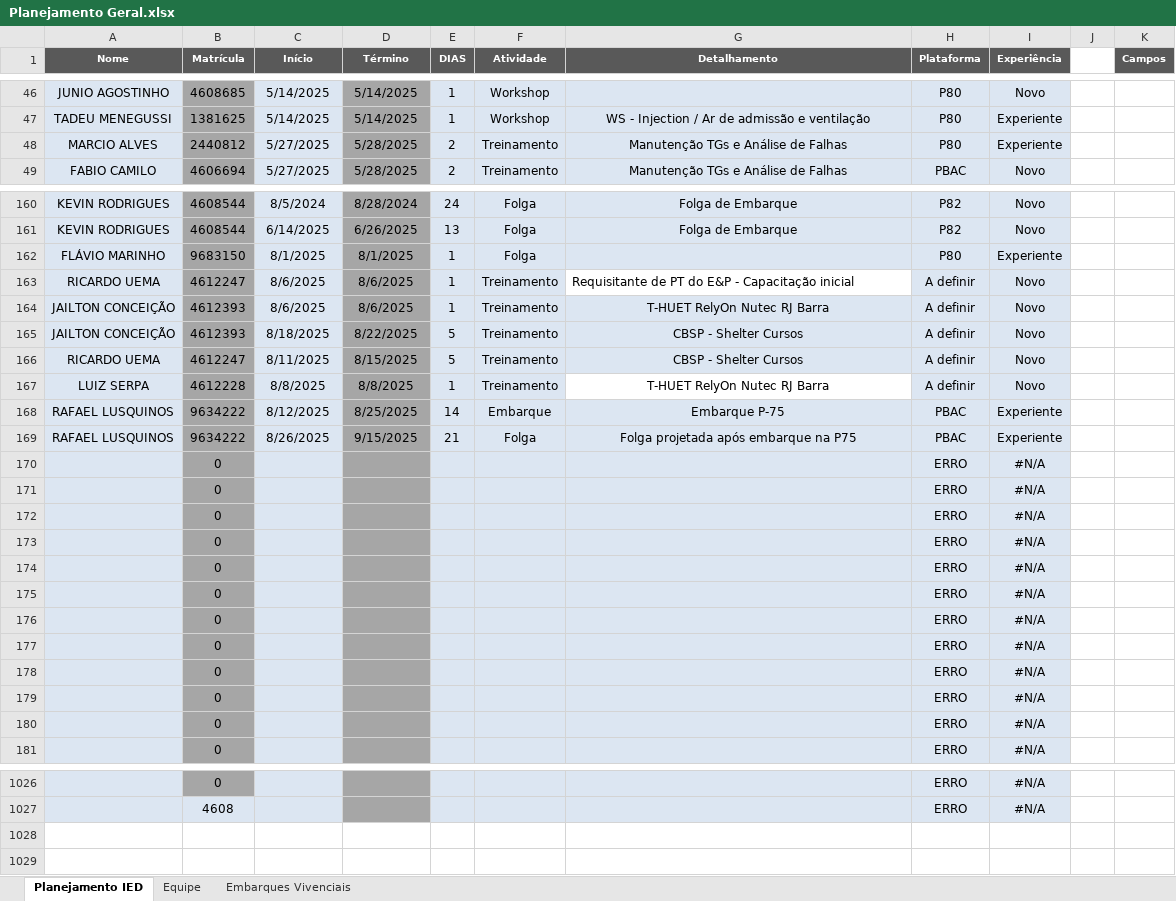
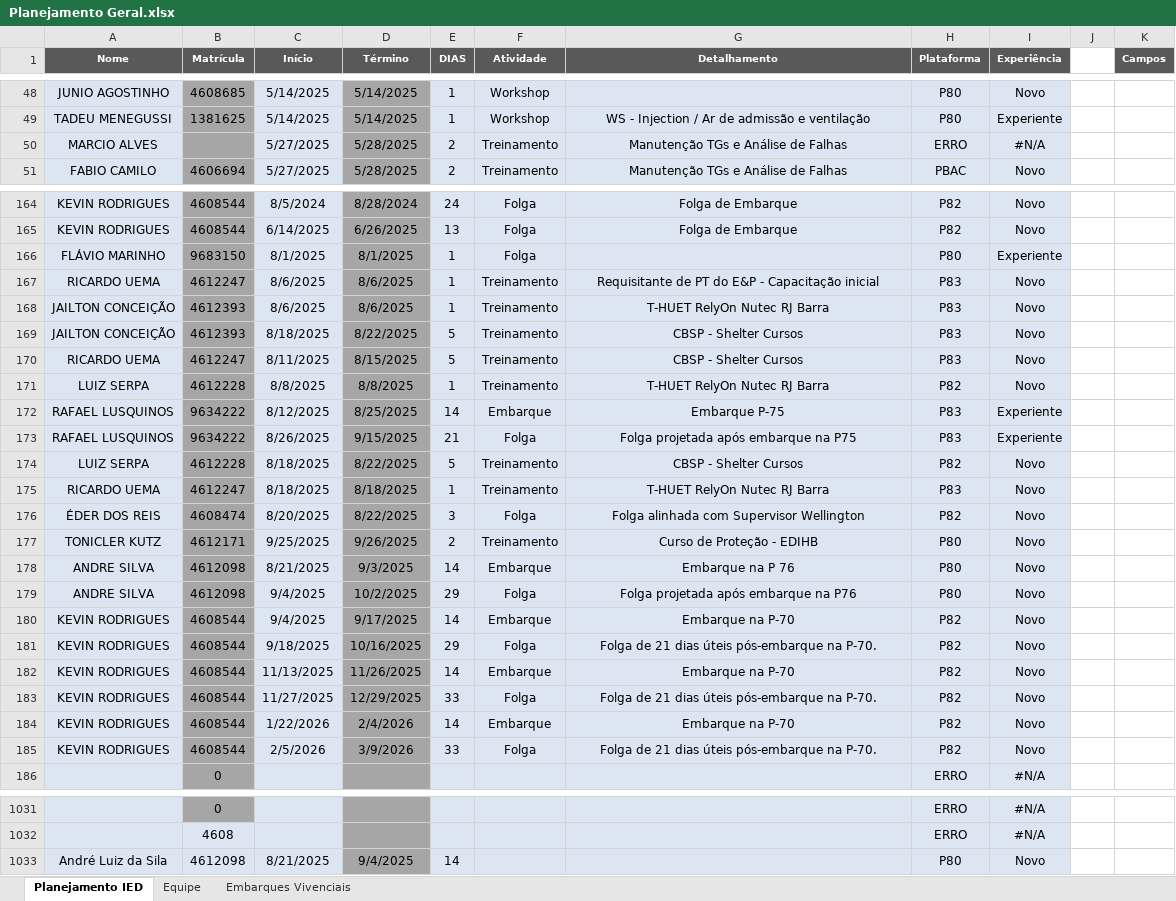
Before and after one commit to viniciussduarte/gantt_disp, an Excel workbook: Planejamento Geral.xlsx, sheet Planejamento IED, drawn as a sheet; only a part is shown, gaps mark what is left out; values as stored, in another font and other column widths than the file's, no borders; conditional formats and table styles not drawn; removed rows and columns are numbered as before the commit, all else as after; the diff covers the shown part only; the diff names each change by its address in the sheet, - before the commit and + after, or states it on an @@ line.

```diff
--- a/Planejamento Geral.xlsx (sheet Planejamento IED)
+++ b/Planejamento Geral.xlsx (sheet Planejamento IED)
-B50 (Matrícula): 2440812
+B50 (Matrícula): (empty)
-H50 (Plataforma): P80
+H50 (Plataforma): ERRO
-I50 (Experiência): Experiente
+I50 (Experiência): #N/A
@@ G167 fill: none → #DCE6F2, alignment: left → center @@
-H167:H170 (Plataforma): A definir
+H167:H170 (Plataforma): P83
-G171 fill: none
+G171 fill: #DCE6F2
-H171 (Plataforma): A definir
+H171 (Plataforma): P82
-H172:H173 (Plataforma): PBAC
+H172:H173 (Plataforma): P83
-row 170:  | 0 |  |  |  |  |  | ERRO | #N/A
-row 171:  | 0 |  |  |  |  |  | ERRO | #N/A
-row 172:  | 0 |  |  |  |  |  | ERRO | #N/A
-row 173:  | 0 |  |  |  |  |  | ERRO | #N/A
-row 174:  | 0 |  |  |  |  |  | ERRO | #N/A
-row 175:  | 0 |  |  |  |  |  | ERRO | #N/A
-row 176:  | 0 |  |  |  |  |  | ERRO | #N/A
-row 177:  | 0 |  |  |  |  |  | ERRO | #N/A
-row 178:  | 0 |  |  |  |  |  | ERRO | #N/A
-row 179:  | 0 |  |  |  |  |  | ERRO | #N/A
-row 180:  | 0 |  |  |  |  |  | ERRO | #N/A
+row 174: LUIZ SERPA | 4612228 | 8/18/2025 | 8/22/2025 | 5 | Treinamento | CBSP - Shelter Cursos | P82 | Novo
+row 175: RICARDO UEMA | 4612247 | 8/18/2025 | 8/18/2025 | 1 | Treinamento | T-HUET RelyOn Nutec RJ Barra | P83 | Novo
+row 176: ÉDER DOS REIS | 4608474 | 8/20/2025 | 8/22/2025 | 3 | Folga | Folga alinhada com Supervisor Wellington | P82 | Novo
+row 177: TONICLER KUTZ | 4612171 | 9/25/2025 | 9/26/2025 | 2 | Treinamento | Curso de Proteção - EDIHB | P80 | Novo
+row 178: ANDRE SILVA | 4612098 | 8/21/2025 | 9/3/2025 | 14 | Embarque | Embarque na P 76 | P80 | Novo
+row 179: ANDRE SILVA | 4612098 | 9/4/2025 | 10/2/2025 | 29 | Folga | Folga projetada após embarque na P76 | P80 | Novo
+row 180: KEVIN RODRIGUES | 4608544 | 9/4/2025 | 9/17/2025 | 14 | Embarque | Embarque na P-70 | P82 | Novo
+row 181: KEVIN RODRIGUES | 4608544 | 9/18/2025 | 10/16/2025 | 29 | Folga | Folga de 21 dias úteis pós-embarque na P-70. | P82 | Novo
+row 182: KEVIN RODRIGUES | 4608544 | 11/13/2025 | 11/26/2025 | 14 | Embarque | Embarque na P-70 | P82 | Novo
+row 183: KEVIN RODRIGUES | 4608544 | 11/27/2025 | 12/29/2025 | 33 | Folga | Folga de 21 dias úteis pós-embarque na P-70. | P82 | Novo
+row 184: KEVIN RODRIGUES | 4608544 | 1/22/2026 | 2/4/2026 | 14 | Embarque | Embarque na P-70 | P82 | Novo
+row 185: KEVIN RODRIGUES | 4608544 | 2/5/2026 | 3/9/2026 | 33 | Folga | Folga de 21 dias úteis pós-embarque na P-70. | P82 | Novo
+row 1033: André Luiz da Sila | 4612098 | 8/21/2025 | 9/4/2025 | 14 |  |  | P80 | Novo
```
Also changed, not shown: 4 added rows and 46 edited cells elsewhere in this sheet, sheet Equipe, sheet Embarques Vivenciais, formulas that keep their value, charts or pictures, Férias.xlsx, Planejamento Estaleiro.xlsx.
